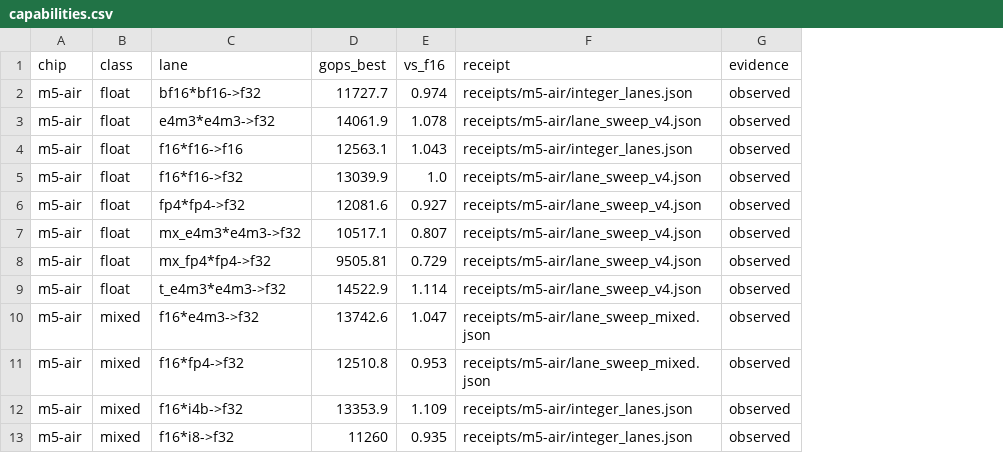
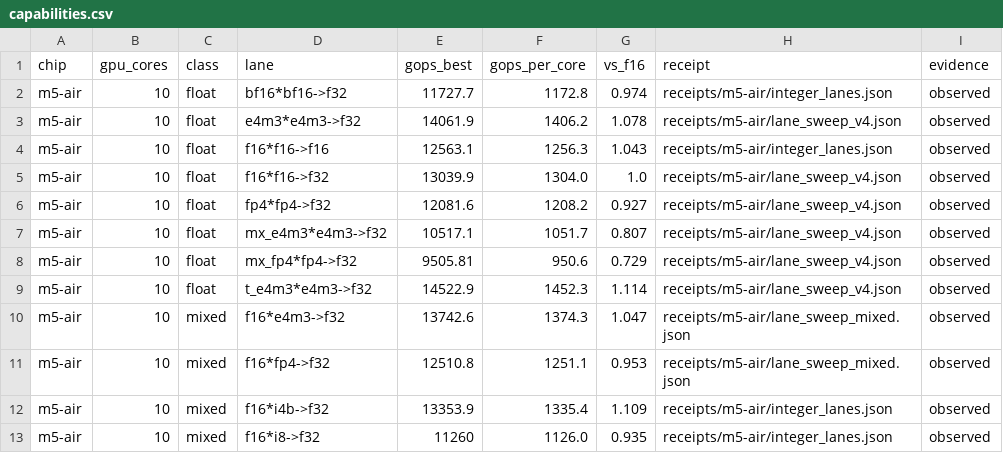
Before and after one commit to kaaburgh/apple-matrix-capabilities, a CSV file: matrix/capabilities.csv, drawn as a sheet; only a part is shown; the diff names each change by its address in the sheet, - before the commit and + after, or states it on an @@ line.

Commit message:
Add GPU core counts and per-core context to the matrix
- capabilities.json: gpu_cores (10/40/12) and SKU notes per chip
- MATRIX.md: core counts in the lane-table headers; new Machines table; note that
  absolute rates are whole-GPU and vs_f16 cancels cores
- capabilities.csv: gpu_cores and gops_per_core columns
- METHODS/CONTRIBUTING/matrix README/schema updated accordingly

```diff
--- a/matrix/capabilities.csv
+++ b/matrix/capabilities.csv
+column B (gpu_cores), rows 2-13: all 10
+column F (gops_per_core), rows 2-13: 1172.8 | 1406.2 | 1256.3 | 1304.0 | 1208.2 | 1051.7 | 950.6 | 1452.3 | 1374.3 | 1251.1 | 1335.4 | 1126.0
```
Also changed, not shown: 6 other files.
